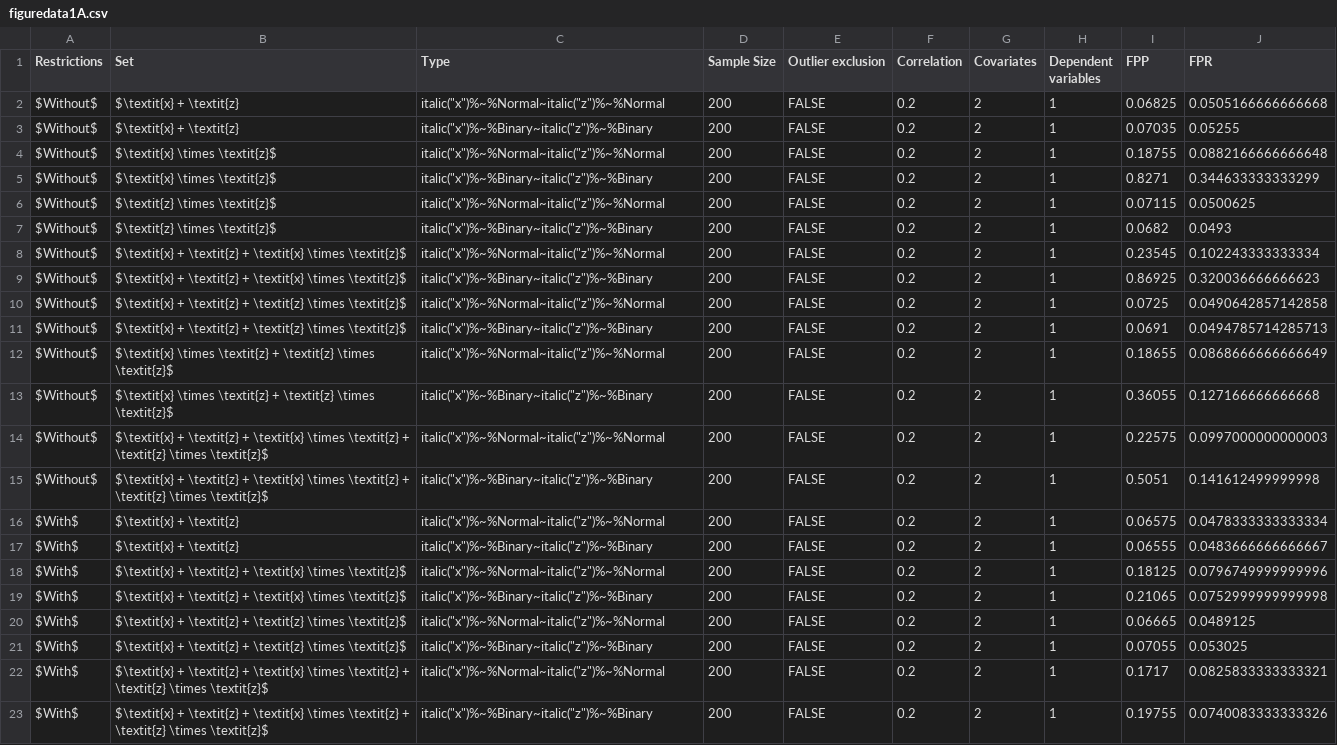
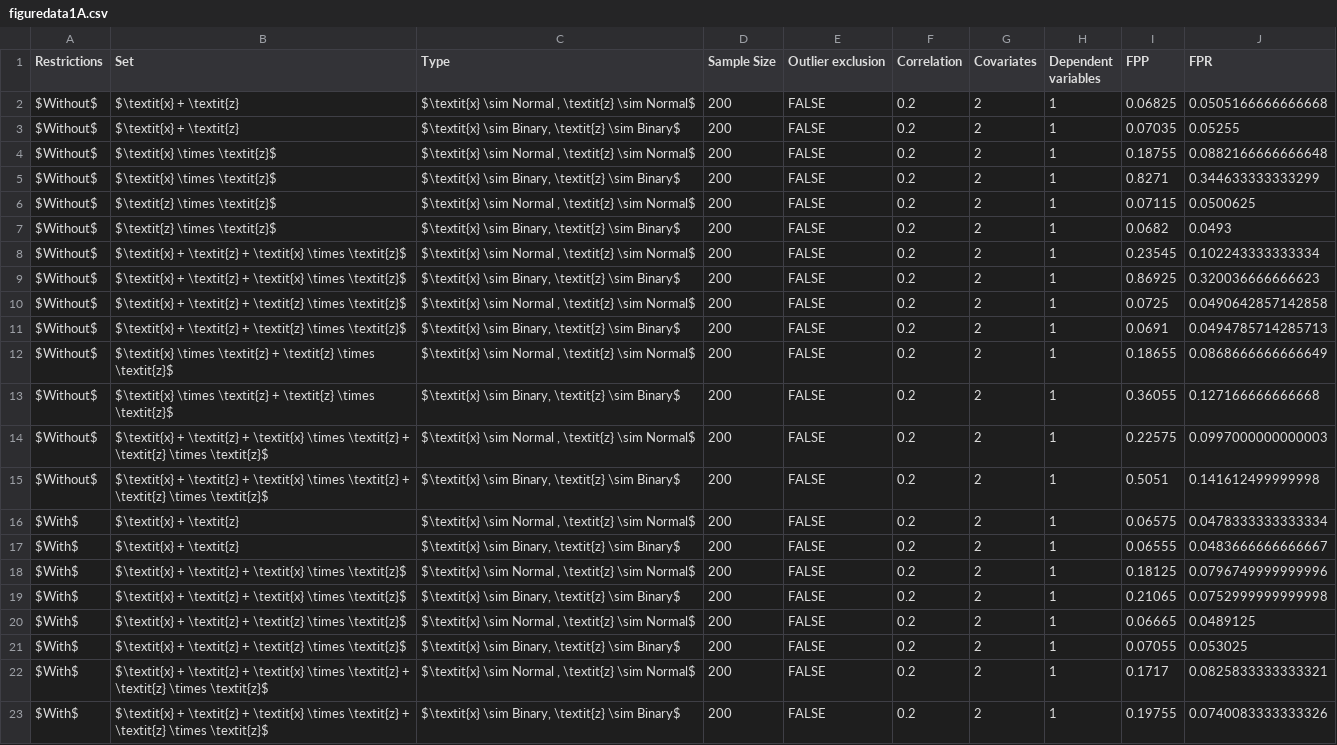
Before and after one commit to jbda0002/P-hacking-sim, a CSV file: R/Analysis/Result/Files/figuredata1A.csv, drawn as a sheet; the diff names each change by its address in the sheet, - before the commit and + after, or states it on an @@ line.

```diff
--- a/R/Analysis/Result/Files/figuredata1A.csv
+++ b/R/Analysis/Result/Files/figuredata1A.csv
-C2 (Type): italic("x")%~%Normal~italic("z")%~%Normal
+C2 (Type): $\textit{x} \sim Normal , \textit{z} \sim Normal$
-C3 (Type): italic("x")%~%Binary~italic("z")%~%Binary
+C3 (Type): $\textit{x} \sim Binary, \textit{z} \sim Binary$
-C4 (Type): italic("x")%~%Normal~italic("z")%~%Normal
+C4 (Type): $\textit{x} \sim Normal , \textit{z} \sim Normal$
-C5 (Type): italic("x")%~%Binary~italic("z")%~%Binary
+C5 (Type): $\textit{x} \sim Binary, \textit{z} \sim Binary$
-C6 (Type): italic("x")%~%Normal~italic("z")%~%Normal
+C6 (Type): $\textit{x} \sim Normal , \textit{z} \sim Normal$
-C7 (Type): italic("x")%~%Binary~italic("z")%~%Binary
+C7 (Type): $\textit{x} \sim Binary, \textit{z} \sim Binary$
-C8 (Type): italic("x")%~%Normal~italic("z")%~%Normal
+C8 (Type): $\textit{x} \sim Normal , \textit{z} \sim Normal$
-C9 (Type): italic("x")%~%Binary~italic("z")%~%Binary
+C9 (Type): $\textit{x} \sim Binary, \textit{z} \sim Binary$
-C10 (Type): italic("x")%~%Normal~italic("z")%~%Normal
+C10 (Type): $\textit{x} \sim Normal , \textit{z} \sim Normal$
-C11 (Type): italic("x")%~%Binary~italic("z")%~%Binary
+C11 (Type): $\textit{x} \sim Binary, \textit{z} \sim Binary$
-C12 (Type): italic("x")%~%Normal~italic("z")%~%Normal
+C12 (Type): $\textit{x} \sim Normal , \textit{z} \sim Normal$
-C13 (Type): italic("x")%~%Binary~italic("z")%~%Binary
+C13 (Type): $\textit{x} \sim Binary, \textit{z} \sim Binary$
-C14 (Type): italic("x")%~%Normal~italic("z")%~%Normal
+C14 (Type): $\textit{x} \sim Normal , \textit{z} \sim Normal$
-C15 (Type): italic("x")%~%Binary~italic("z")%~%Binary
+C15 (Type): $\textit{x} \sim Binary, \textit{z} \sim Binary$
-C16 (Type): italic("x")%~%Normal~italic("z")%~%Normal
+C16 (Type): $\textit{x} \sim Normal , \textit{z} \sim Normal$
-C17 (Type): italic("x")%~%Binary~italic("z")%~%Binary
+C17 (Type): $\textit{x} \sim Binary, \textit{z} \sim Binary$
-C18 (Type): italic("x")%~%Normal~italic("z")%~%Normal
+C18 (Type): $\textit{x} \sim Normal , \textit{z} \sim Normal$
-C19 (Type): italic("x")%~%Binary~italic("z")%~%Binary
+C19 (Type): $\textit{x} \sim Binary, \textit{z} \sim Binary$
-C20 (Type): italic("x")%~%Normal~italic("z")%~%Normal
+C20 (Type): $\textit{x} \sim Normal , \textit{z} \sim Normal$
-C21 (Type): italic("x")%~%Binary~italic("z")%~%Binary
+C21 (Type): $\textit{x} \sim Binary, \textit{z} \sim Binary$
-C22 (Type): italic("x")%~%Normal~italic("z")%~%Normal
+C22 (Type): $\textit{x} \sim Normal , \textit{z} \sim Normal$
-C23 (Type): italic("x")%~%Binary~italic("z")%~%Binary
+C23 (Type): $\textit{x} \sim Binary, \textit{z} \sim Binary$
```
Also changed, not shown: R/Analysis/Result/Files/figuredata1B.csv, 4 other files.
